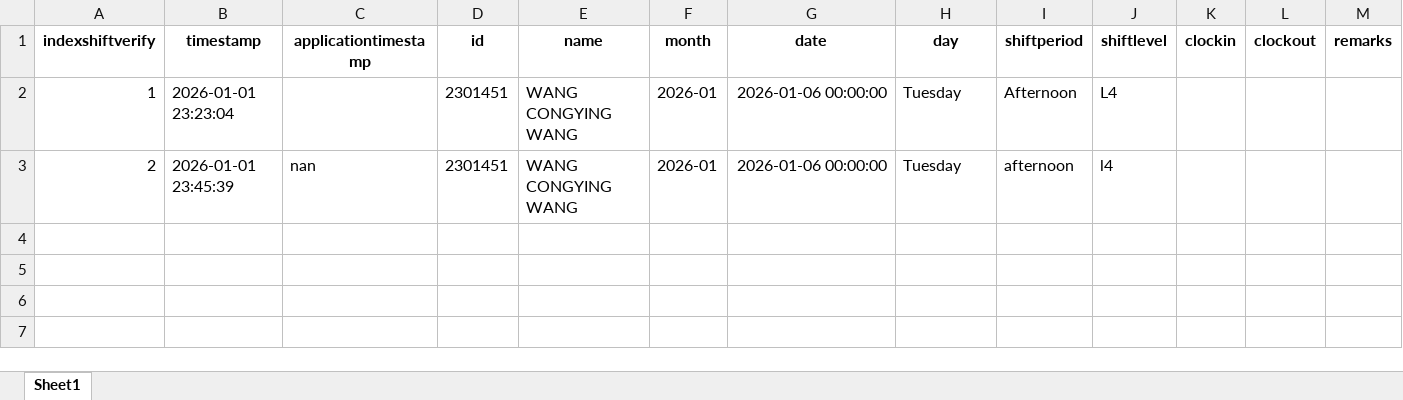
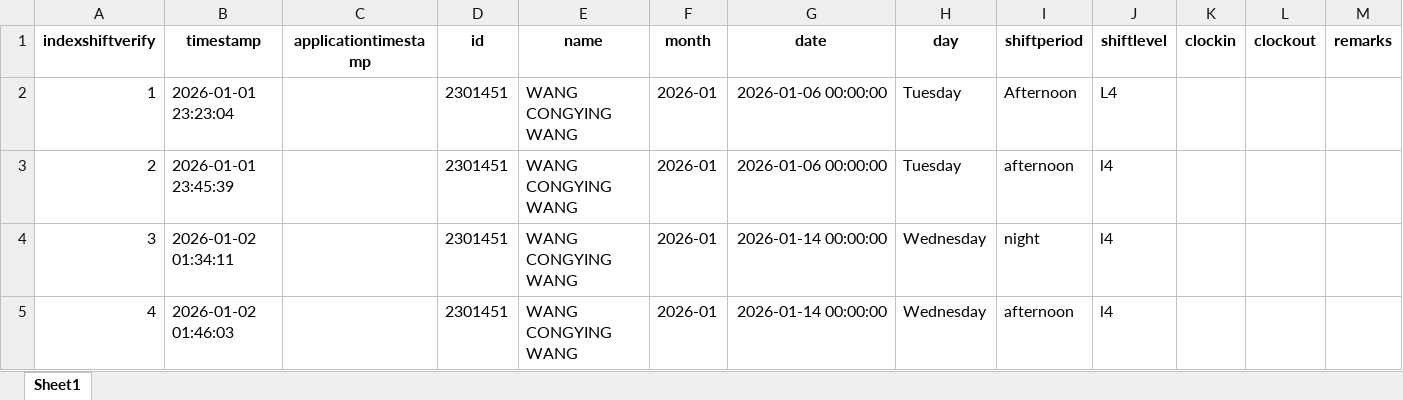
Before and after one commit to cyinggg/POD_StudentTalentWeb, an Excel workbook: data/shift_record.xlsx, sheet Sheet1, drawn as a sheet; values as stored, in another font and other column widths than the file's, no borders; the diff names each change by its address in the sheet, - before the commit and + after, or states it on an @@ line.

```diff
--- a/data/shift_record.xlsx (sheet Sheet1)
+++ b/data/shift_record.xlsx (sheet Sheet1)
-C3 (applicationtimestamp): nan
+C3 (applicationtimestamp): (empty)
+row 4: 3 | 2026-01-02 01:34:11 |  | 2301451 | WANG CONGYING WANG | 2026-01 | 2026-01-14 00:00:00 | Wednesday | night | l4
+row 5: 4 | 2026-01-02 01:46:03 |  | 2301451 | WANG CONGYING WANG | 2026-01 | 2026-01-14 00:00:00 | Wednesday | afternoon | l4
```
Also changed, not shown: data/shift_application.xlsx, 5 other files.
